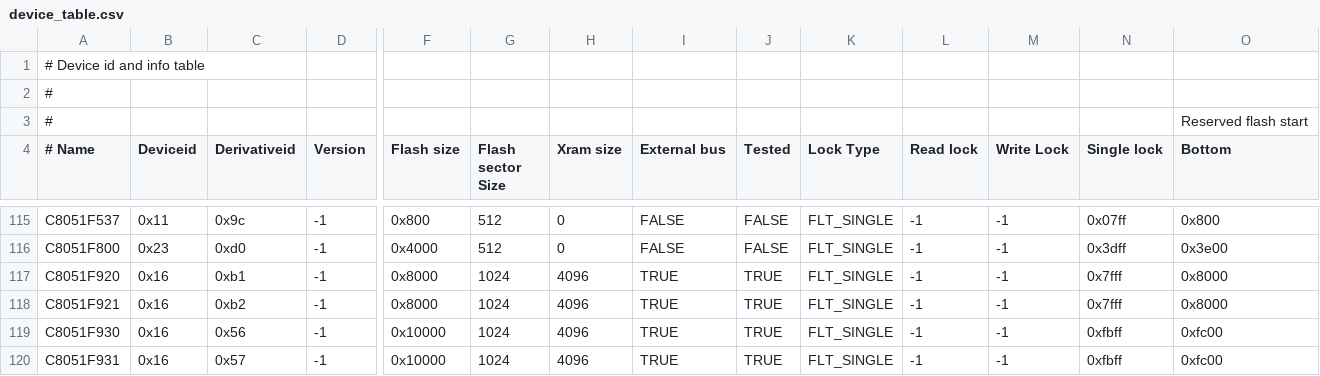
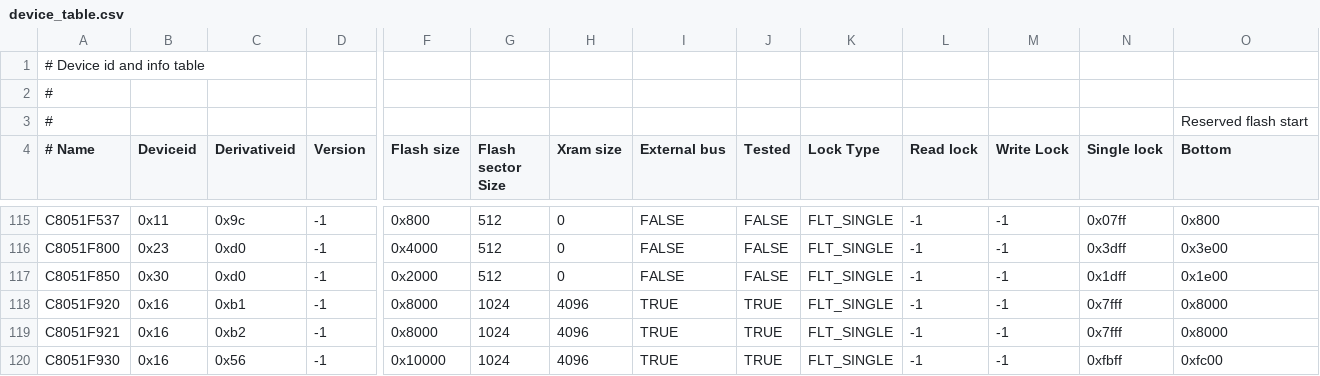
Before and after one commit to paragonRobotics/ec2-new, a CSV file: src/ec2drv/device_table.csv, drawn as a sheet; only a part is shown, gaps mark what is left out; the shorter side is filled out with more unchanged rows; rows hold the shown columns only; the diff names each change by its address in the sheet, - before the commit and + after, or states it on an @@ line.

Commit message:
Add C8051F850 device information

```diff
--- a/src/ec2drv/device_table.csv
+++ b/src/ec2drv/device_table.csv
+row 117: C8051F850 | 0x30 | 0xd0 | -1 | 0x2000 | 512 | 0 | FALSE | FALSE | FLT_SINGLE | -1 | -1 | 0x1dff | 0x1e00
```
